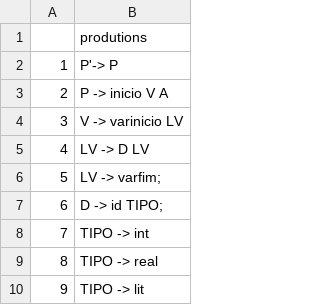
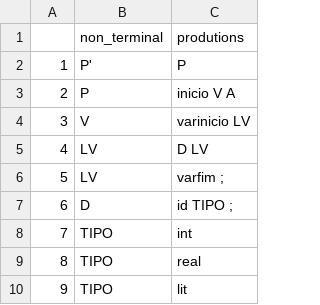
Before and after one commit to AjJordy/Compilers, a CSV file: produtions.csv, drawn as a sheet; only a part is shown; removed rows and columns are numbered as before the commit, all else as after; the diff names each change by its address in the sheet, - before the commit and + after, or states it on an @@ line.

```diff
--- a/produtions.csv
+++ b/produtions.csv
-column B (produtions), rows 2-10: P'-> P | P -> inicio V A | V -> varinicio LV | LV -> D LV | LV -> varfim; | D -> id TIPO; | TIPO -> int | TIPO -> real | TIPO -> lit
+column B (non_terminal), rows 2-10: P' | P | V | LV | LV | D | TIPO | TIPO | TIPO
+column C (produtions), rows 2-10: P | inicio V A | varinicio LV | D LV | varfim ; | id TIPO ; | int | real | lit
```
Also changed, not shown: terminals.csv, 3 other files.
